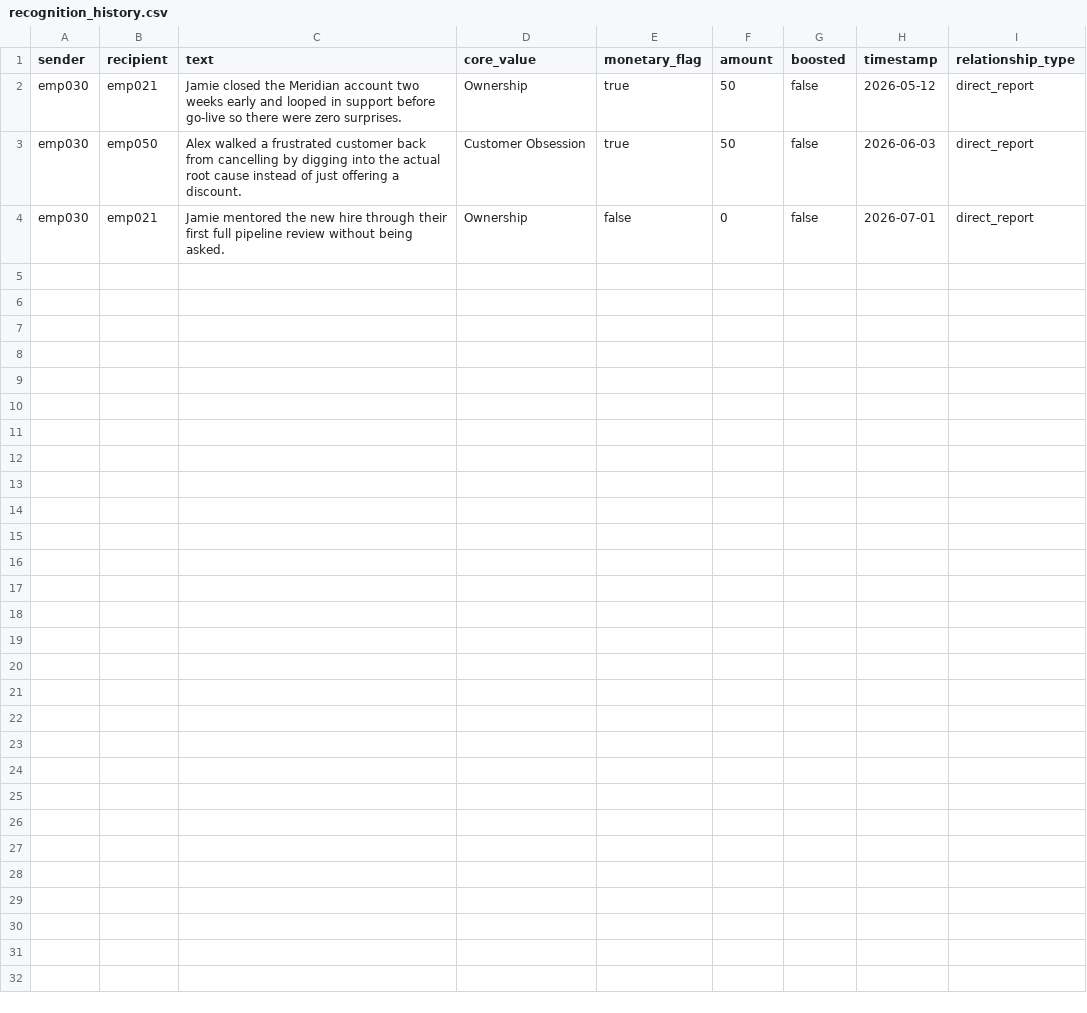
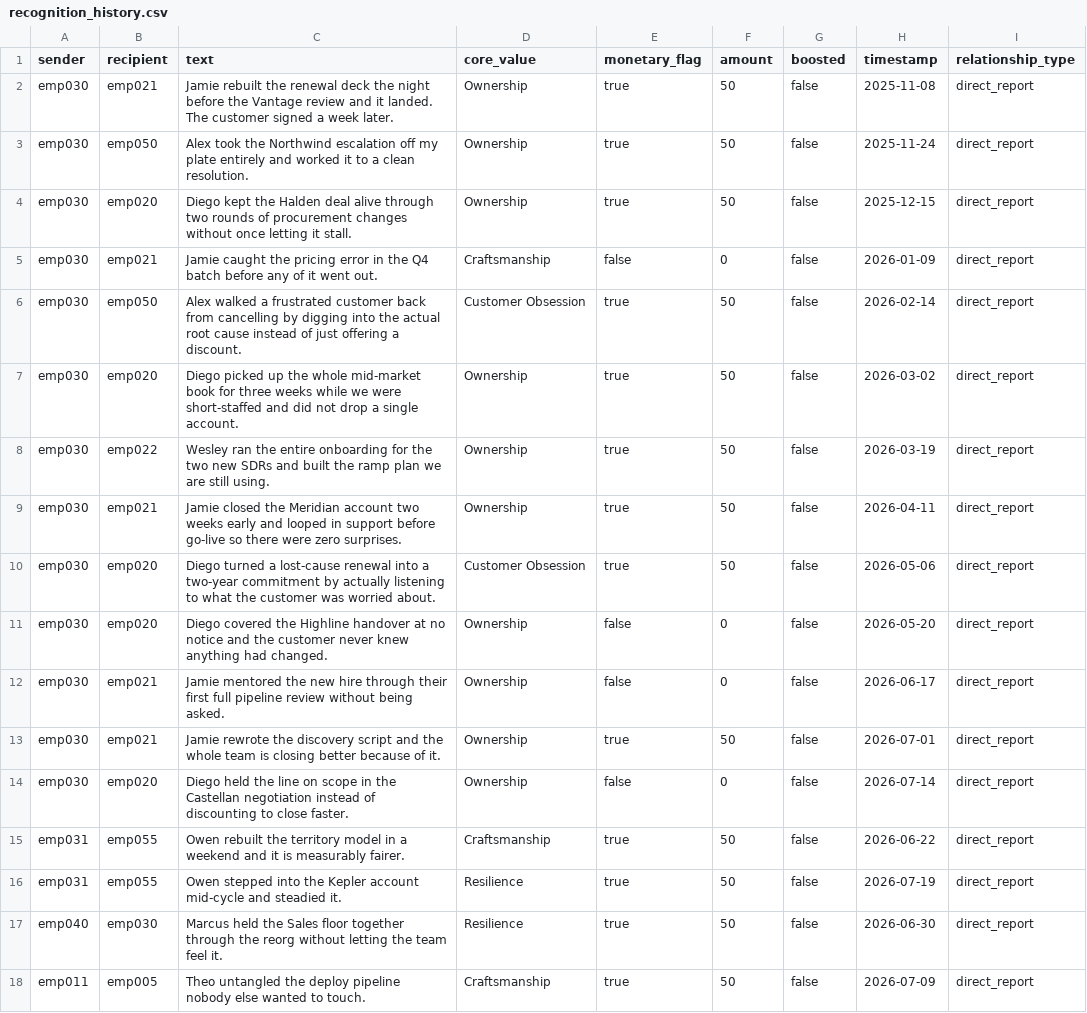
Before and after one commit to shawarmashubs/Manager-Reco-Coach, a CSV file: data/recognition_history.csv, drawn as a sheet.

```diff
--- a/data/recognition_history.csv
+++ b/data/recognition_history.csv
@@ -1,4 +1,18 @@
 sender,recipient,text,core_value,monetary_flag,amount,boosted,timestamp,relationship_type
-emp030,emp021,"Jamie closed the Meridian account two weeks early and looped in support before go-live so there were zero surprises.",Ownership,true,50,false,2026-05-12,direct_report
-emp030,emp050,"Alex walked a frustrated customer back from cancelling by digging into the actual root cause instead of just offering a discount.",Customer Obsession,true,50,false,2026-06-03,direct_report
-emp030,emp021,"Jamie mentored the new hire through their first full pipeline review without being asked.",Ownership,false,0,false,2026-07-01,direct_report
+emp030,emp021,Jamie rebuilt the renewal deck the night before the Vantage review and it landed. The customer signed a week later.,Ownership,true,50,false,2025-11-08,direct_report
+emp030,emp050,Alex took the Northwind escalation off my plate entirely and worked it to a clean resolution.,Ownership,true,50,false,2025-11-24,direct_report
+emp030,emp020,Diego kept the Halden deal alive through two rounds of procurement changes without once letting it stall.,Ownership,true,50,false,2025-12-15,direct_report
+emp030,emp021,Jamie caught the pricing error in the Q4 batch before any of it went out.,Craftsmanship,false,0,false,2026-01-09,direct_report
+emp030,emp050,Alex walked a frustrated customer back from cancelling by digging into the actual root cause instead of just offering a discount.,Customer Obsession,true,50,false,2026-02-14,direct_report
+emp030,emp020,Diego picked up the whole mid-market book for three weeks while we were short-staffed and did not drop a single account.,Ownership,true,50,false,2026-03-02,direct_report
+emp030,emp022,Wesley ran the entire onboarding for the two new SDRs and built the ramp plan we are still using.,Ownership,true,50,false,2026-03-19,direct_report
+emp030,emp021,Jamie closed the Meridian account two weeks early and looped in support before go-live so there were zero surprises.,Ownership,true,50,false,2026-04-11,direct_report
+emp030,emp020,Diego turned a lost-cause renewal into a two-year commitment by actually listening to what the customer was worried about.,Customer Obsession,true,50,false,2026-05-06,direct_report
+emp030,emp020,Diego covered the Highline handover at no notice and the customer never knew anything had changed.,Ownership,false,0,false,2026-05-20,direct_report
+emp030,emp021,Jamie mentored the new hire through their first full pipeline review without being asked.,Ownership,false,0,false,2026-06-17,direct_report
+emp030,emp021,Jamie rewrote the discovery script and the whole team is closing better because of it.,Ownership,true,50,false,2026-07-01,direct_report
+emp030,emp020,Diego held the line on scope in the Castellan negotiation instead of discounting to close faster.,Ownership,false,0,false,2026-07-14,direct_report
+emp031,emp055,Owen rebuilt the territory model in a weekend and it is measurably fairer.,Craftsmanship,true,50,false,2026-06-22,direct_report
+emp031,emp055,Owen stepped into the Kepler account mid-cycle and steadied it.,Resilience,true,50,false,2026-07-19,direct_report
+emp040,emp030,Marcus held the Sales floor together through the reorg without letting the team feel it.,Resilience,true,50,false,2026-06-30,direct_report
+emp011,emp005,Theo untangled the deploy pipeline nobody else wanted to touch.,Craftsmanship,true,50,false,2026-07-09,direct_report
```
Also changed, not shown: data/custom_reminders.csv, data/eval_cases.csv, 10 other files.
